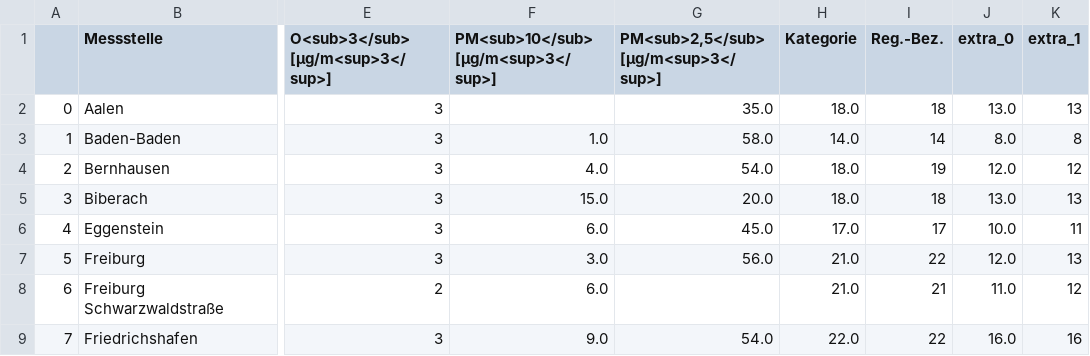
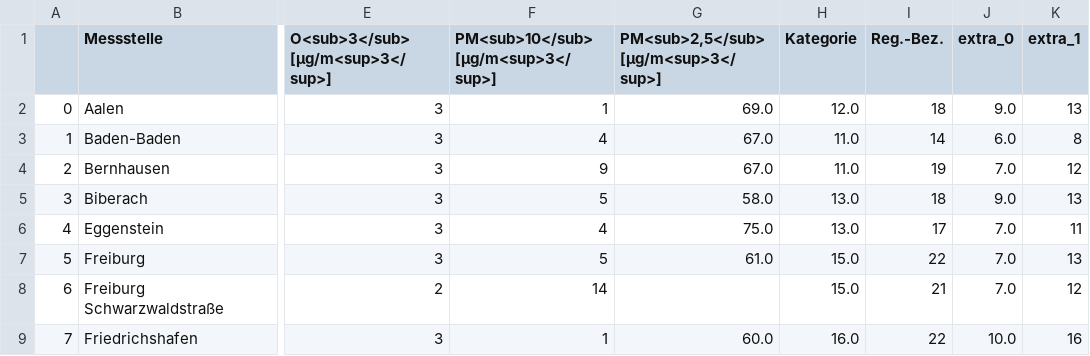
Before and after one commit to AlinaOstra/feinstaub_BW, a CSV file: lufttabelle.csv, drawn as a sheet; only a part is shown, gaps mark what is left out; the diff covers the shown part only; the diff names each change by its address in the sheet, - before the commit and + after, or states it on an @@ line.

```diff
--- a/lufttabelle.csv
+++ b/lufttabelle.csv
-F2: (empty)
+F2: 1
-G2: 35.0
+G2: 69.0
-H2 (Kategorie): 18.0
+H2 (Kategorie): 12.0
-J2 (extra_0): 13.0
+J2 (extra_0): 9.0
-F3: 1.0
+F3: 4
-G3: 58.0
+G3: 67.0
-H3 (Kategorie): 14.0
+H3 (Kategorie): 11.0
-J3 (extra_0): 8.0
+J3 (extra_0): 6.0
-F4: 4.0
+F4: 9
-G4: 54.0
+G4: 67.0
-H4 (Kategorie): 18.0
+H4 (Kategorie): 11.0
-J4 (extra_0): 12.0
+J4 (extra_0): 7.0
-F5: 15.0
+F5: 5
-G5: 20.0
+G5: 58.0
-H5 (Kategorie): 18.0
+H5 (Kategorie): 13.0
-J5 (extra_0): 13.0
+J5 (extra_0): 9.0
-F6: 6.0
+F6: 4
-G6: 45.0
+G6: 75.0
-H6 (Kategorie): 17.0
+H6 (Kategorie): 13.0
-J6 (extra_0): 10.0
+J6 (extra_0): 7.0
-F7: 3.0
+F7: 5
-G7: 56.0
+G7: 61.0
-H7:H8 (Kategorie): 21.0
+H7:H8 (Kategorie): 15.0
-J7 (extra_0): 12.0
+J7 (extra_0): 7.0
-F8: 6.0
+F8: 14
-J8 (extra_0): 11.0
+J8 (extra_0): 7.0
-F9: 9.0
+F9: 1
-G9: 54.0
+G9: 60.0
-H9 (Kategorie): 22.0
+H9 (Kategorie): 16.0
-J9 (extra_0): 16.0
+J9 (extra_0): 10.0
```
Also changed, not shown: 116 edited cells elsewhere in this file.
